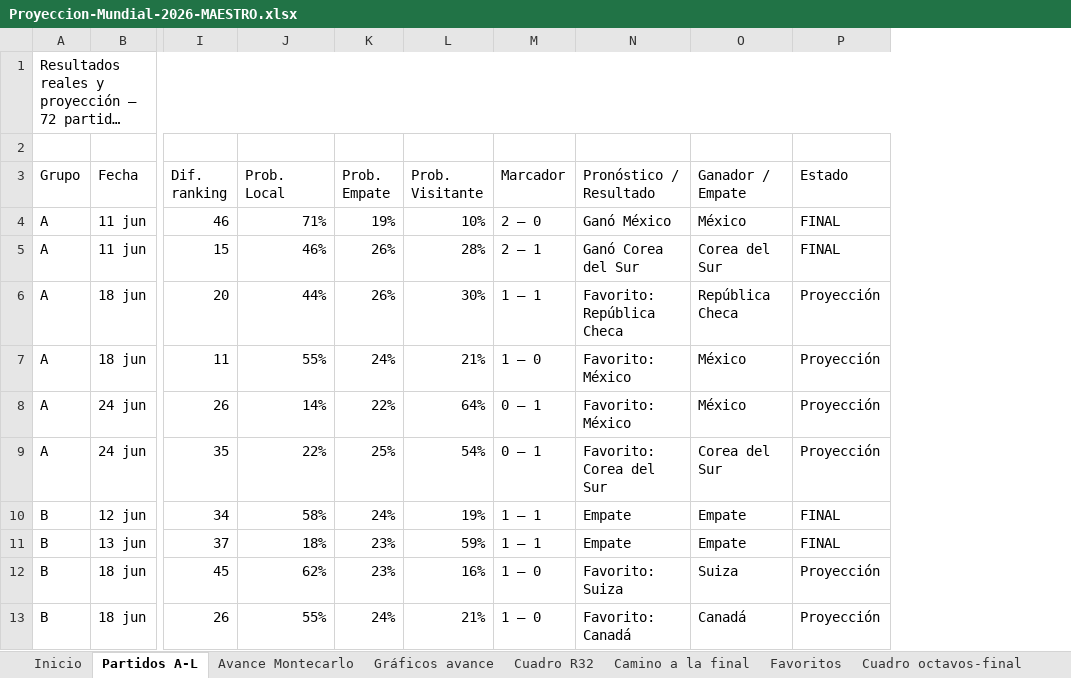
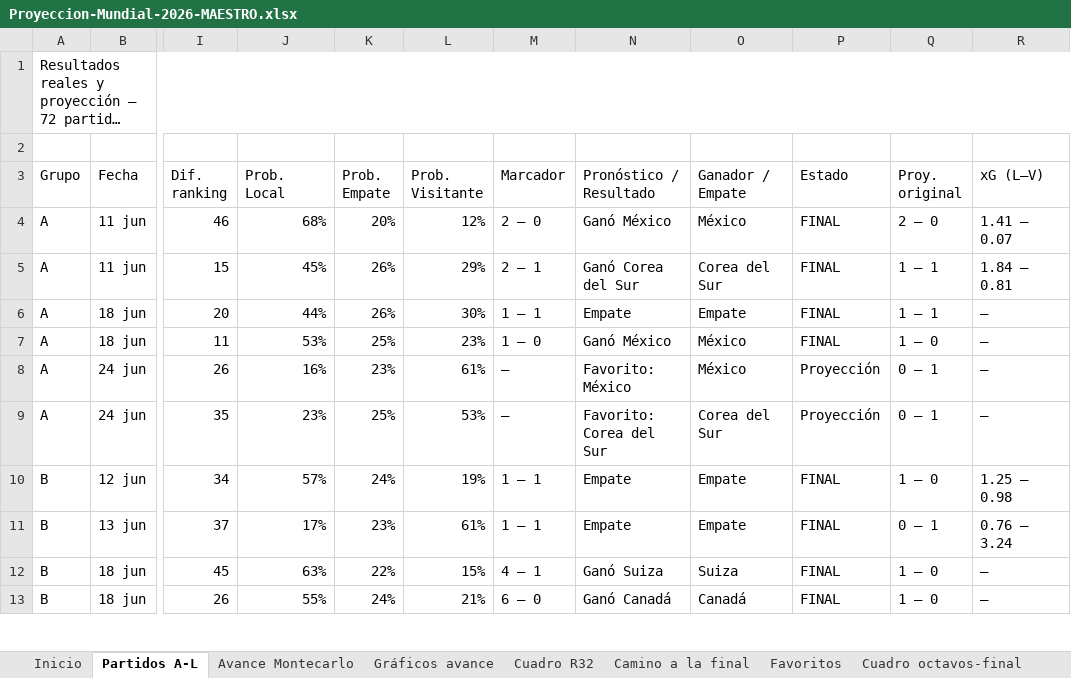
Before and after one commit to vixbee/mundial-2026, an Excel workbook: Proyeccion-Mundial-2026-MAESTRO.xlsx, sheet Partidos A-L, drawn as a sheet; only a part is shown, gaps mark what is left out; long unchanged cells end in …; values as stored, in another font and other column widths than the file's, no cell formats; charts and pictures not drawn; the diff covers the shown part only; the diff names each change by its address in the sheet, - before the commit and + after, or states it on an @@ line.

```diff
--- a/Proyeccion-Mundial-2026-MAESTRO.xlsx (sheet Partidos A-L)
+++ b/Proyeccion-Mundial-2026-MAESTRO.xlsx (sheet Partidos A-L)
+column Q (Proy. original), rows 4-13: 2 – 0 | 1 – 1 | 1 – 1 | 1 – 0 | 0 – 1 | 0 – 1 | 1 – 0 | 0 – 1 | 1 – 0 | 1 – 0
+column R (xG (L–V)), rows 4-13: 1.41 – 0.07 | 1.84 – 0.81 | — | — | — | — | 1.25 – 0.98 | 0.76 – 3.24 | — | —
-J4 (Prob. Local): 71%
+J4 (Prob. Local): 68%
-K4 (Prob. Empate): 19%
+K4 (Prob. Empate): 20%
-L4 (Prob. Visitante): 10%
+L4 (Prob. Visitante): 12%
-J5 (Prob. Local): 46%
+J5 (Prob. Local): 45%
-L5 (Prob. Visitante): 28%
+L5 (Prob. Visitante): 29%
-N6 (Pronóstico / Resultado): Favorito: República Checa
+N6 (Pronóstico / Resultado): Empate
-O6 (Ganador / Empate): República Checa
+O6 (Ganador / Empate): Empate
-P6:P7 (Estado): Proyección
+P6:P7 (Estado): FINAL
-J7 (Prob. Local): 55%
+J7 (Prob. Local): 53%
-K7 (Prob. Empate): 24%
+K7 (Prob. Empate): 25%
-L7 (Prob. Visitante): 21%
+L7 (Prob. Visitante): 23%
-N7 (Pronóstico / Resultado): Favorito: México
+N7 (Pronóstico / Resultado): Ganó México
-J8 (Prob. Local): 14%
+J8 (Prob. Local): 16%
-K8 (Prob. Empate): 22%
+K8 (Prob. Empate): 23%
-L8 (Prob. Visitante): 64%
+L8 (Prob. Visitante): 61%
-M8:M9 (Marcador): 0 – 1
+M8:M9 (Marcador): —
-J9 (Prob. Local): 22%
+J9 (Prob. Local): 23%
-L9 (Prob. Visitante): 54%
+L9 (Prob. Visitante): 53%
-J10 (Prob. Local): 58%
+J10 (Prob. Local): 57%
-J11 (Prob. Local): 18%
+J11 (Prob. Local): 17%
-L11 (Prob. Visitante): 59%
+L11 (Prob. Visitante): 61%
-J12 (Prob. Local): 62%
+J12 (Prob. Local): 63%
-K12 (Prob. Empate): 23%
+K12 (Prob. Empate): 22%
-L12 (Prob. Visitante): 16%
+L12 (Prob. Visitante): 15%
-M12 (Marcador): 1 – 0
+M12 (Marcador): 4 – 1
-N12 (Pronóstico / Resultado): Favorito: Suiza
+N12 (Pronóstico / Resultado): Ganó Suiza
-P12:P13 (Estado): Proyección
+P12:P13 (Estado): FINAL
-M13 (Marcador): 1 – 0
+M13 (Marcador): 6 – 0
-N13 (Pronóstico / Resultado): Favorito: Canadá
+N13 (Pronóstico / Resultado): Ganó Canadá
```
Also changed, not shown: 218 edited cells elsewhere in this sheet, sheet Camino a la final, sheet Avance Montecarlo, sheet Favoritos, sheet Cuadro octavos-final, sheet Cuadro R32, cell formats, charts or pictures, 1 other file.
